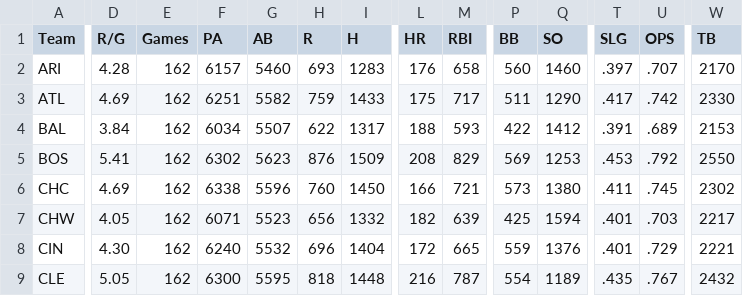
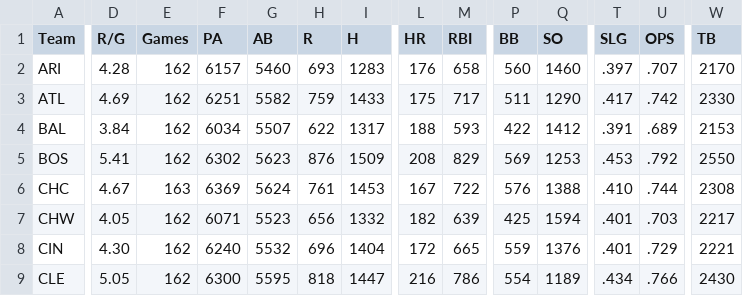
Before and after one commit to EGoms/baseball, a CSV file: team_batting.csv, drawn as a sheet; only a part is shown, gaps mark what is left out; the diff covers the shown part only; the diff names each change by its address in the sheet, - before the commit and + after, or states it on an @@ line.

```diff
--- a/team_batting.csv
+++ b/team_batting.csv
-D6 (R/G): 4.69
+D6 (R/G): 4.67
-E6 (Games): 162
+E6 (Games): 163
-F6 (PA): 6338
+F6 (PA): 6369
-G6 (AB): 5596
+G6 (AB): 5624
-H6 (R): 760
+H6 (R): 761
-I6 (H): 1450
+I6 (H): 1453
-L6 (HR): 166
+L6 (HR): 167
-M6 (RBI): 721
+M6 (RBI): 722
-P6 (BB): 573
+P6 (BB): 576
-Q6 (SO): 1380
+Q6 (SO): 1388
-T6 (SLG): .411
+T6 (SLG): .410
-U6 (OPS): .745
+U6 (OPS): .744
-W6 (TB): 2302
+W6 (TB): 2308
-I9 (H): 1448
+I9 (H): 1447
-M9 (RBI): 787
+M9 (RBI): 786
-T9 (SLG): .435
+T9 (SLG): .434
-U9 (OPS): .767
+U9 (OPS): .766
-W9 (TB): 2432
+W9 (TB): 2430
```
Also changed, not shown: 86 edited cells elsewhere in this file, batting.csv, pitching.csv, 2 other files.
